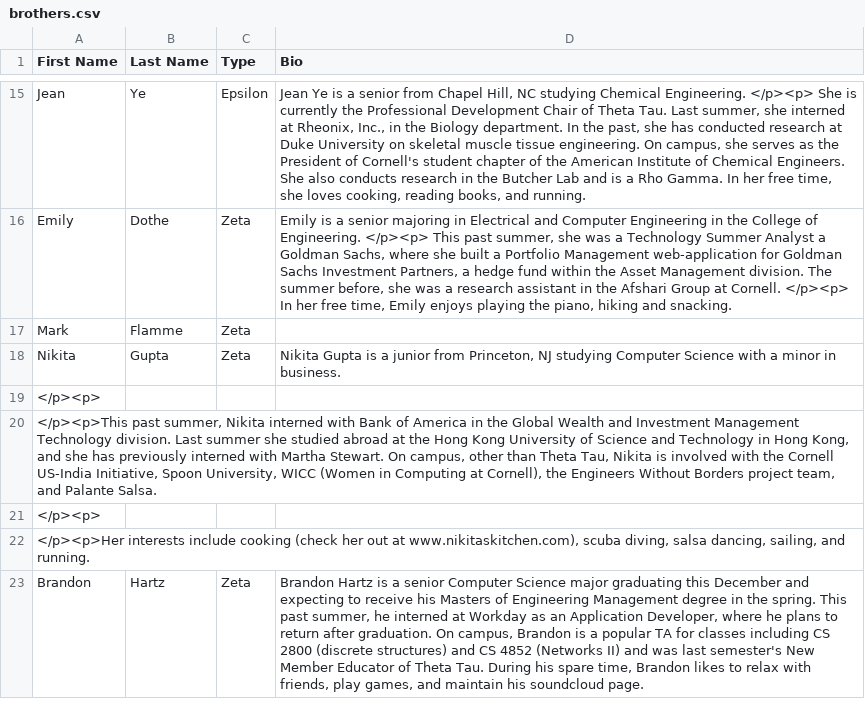
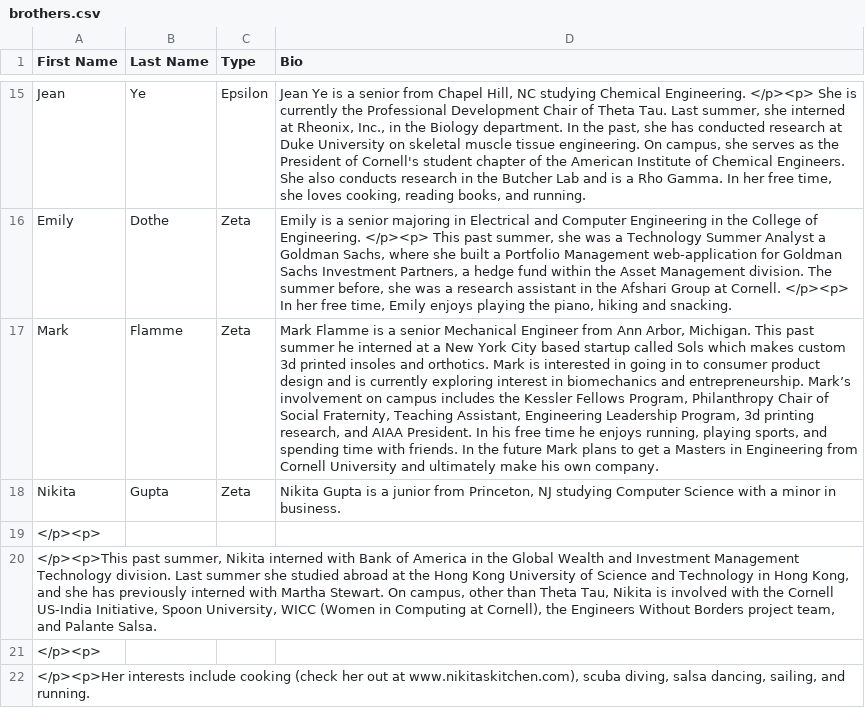
Before and after one commit to yuxiaotan/thetatauwebsite, a CSV file: brothers.csv, drawn as a sheet; only a part is shown, gaps mark what is left out; the shorter side is filled out with more unchanged rows; the diff names each change by its address in the sheet, - before the commit and + after, or states it on an @@ line.

Commit message:
Flamme

```diff
--- a/brothers.csv
+++ b/brothers.csv
-D17 (Bio): (empty)
+D17 (Bio): Mark Flamme is a senior Mechanical Engineer from Ann Arbor, Michigan. This past summer he interned at a New York City based startup called Sols which makes custom 3d printed insoles and orthotics. Mark is interested in going in to consumer product design and is currently exploring interest in biomechanics and entrepreneurship. Mark’s involvement on campus includes the Kessler Fellows Program, Philanthropy Chair of Social Fraternity, Teaching Assistant, Engineering Leadership Program, 3d printing research, and AIAA President. In his free time he enjoys running, playing sports, and spending time with friends. In the future Mark plans to get a Masters in Engineering from Cornell University and ultimately make his own company.
```
